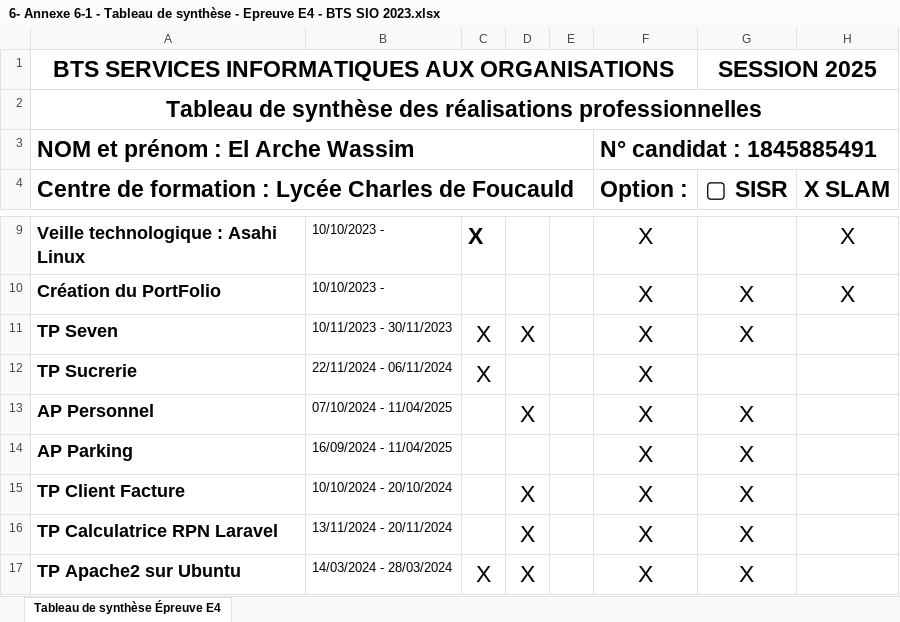
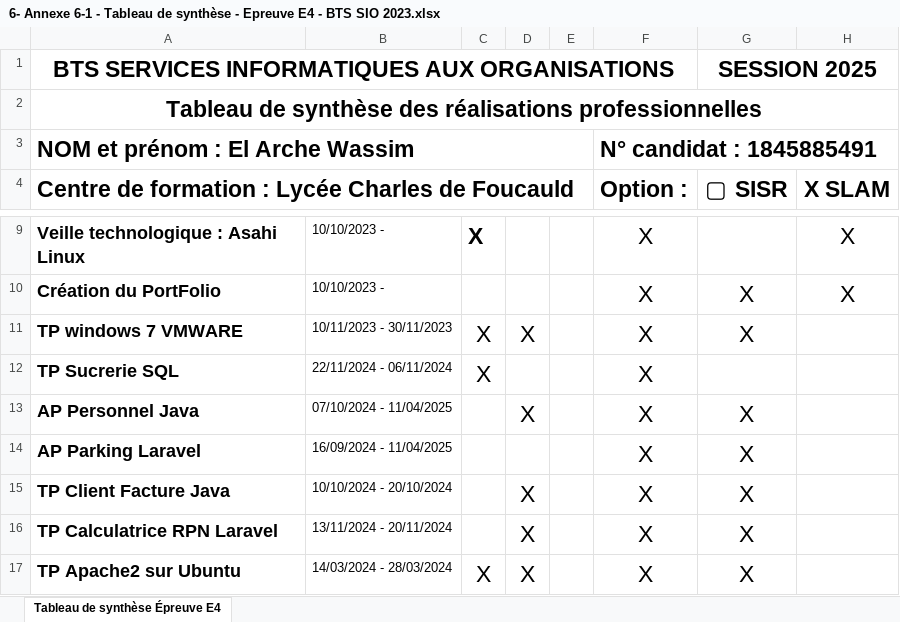
Before and after one commit to WassimElArche/WassimElArche.github.io, an Excel workbook: 6- Annexe 6-1 - Tableau de synthèse - Epreuve E4 - BTS SIO 2023.xlsx, sheet Tableau de synthèse Épreuve E4, drawn as a sheet; only a part is shown, gaps mark what is left out; values as stored, in another font and other column widths than the file's, no borders; the diff names each change by its address in the sheet, - before the commit and + after, or states it on an @@ line.

```diff
--- a/6- Annexe 6-1 - Tableau de synthèse - Epreuve E4 - BTS SIO 2023.xlsx (sheet Tableau de synthèse Épreuve E4)
+++ b/6- Annexe 6-1 - Tableau de synthèse - Epreuve E4 - BTS SIO 2023.xlsx (sheet Tableau de synthèse Épreuve E4)
-A11: TP Seven
+A11: TP windows 7 VMWARE
-A12: TP Sucrerie
+A12: TP Sucrerie SQL
-A13: AP Personnel
+A13: AP Personnel Java
-A14: AP Parking
+A14: AP Parking Laravel
-A15: TP Client Facture
+A15: TP Client Facture Java
```
Also changed, not shown: 1 other file.
